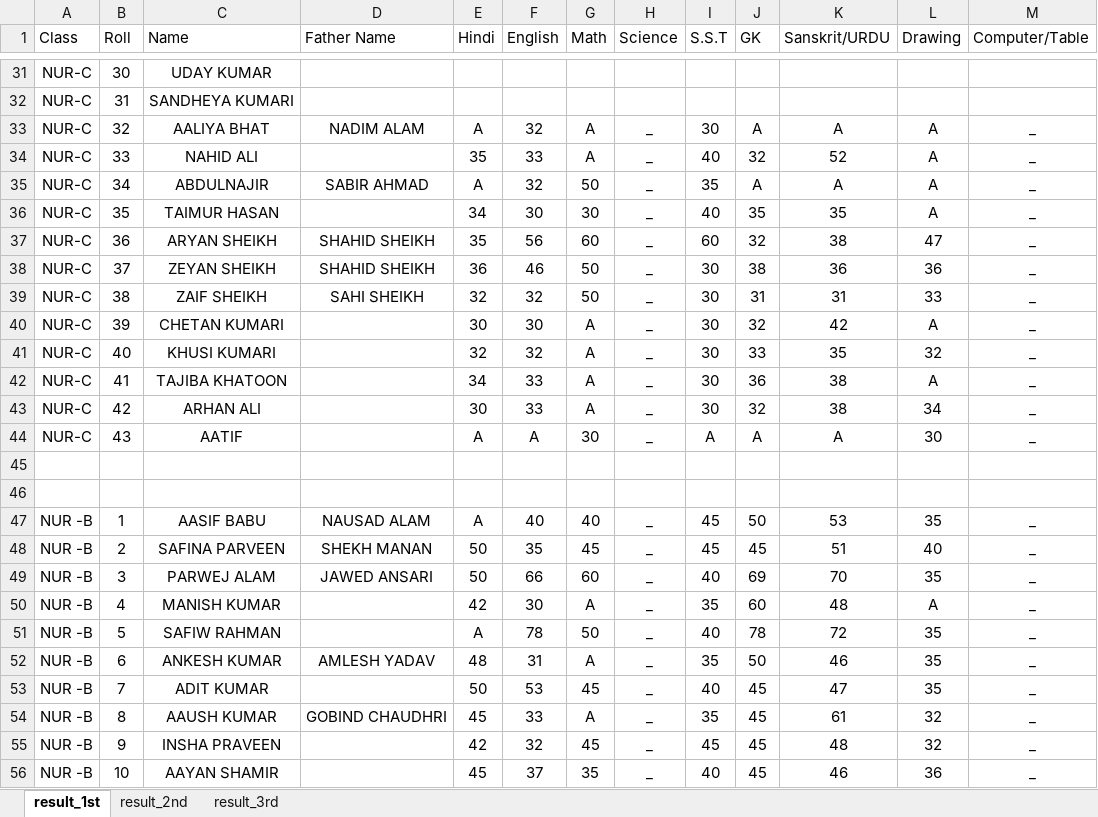
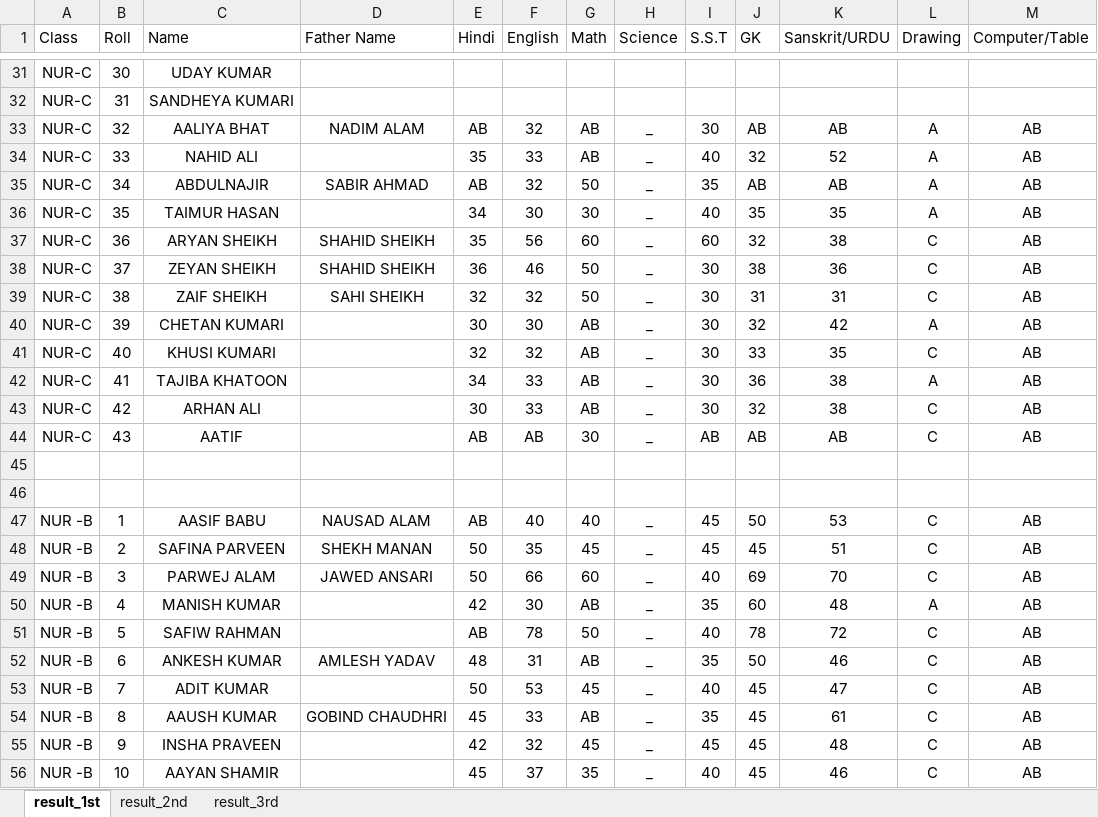
Before and after one commit to Tanfeez305204/starpublicschool-new, an Excel workbook: results.xlsx, sheet result_1st, drawn as a sheet; only a part is shown, gaps mark what is left out; values as stored, in another font and other column widths than the file's, no borders; the diff covers the shown part only; the diff names each change by its address in the sheet, - before the commit and + after, or states it on an @@ line.

Commit message:
result score fix

```diff
--- a/results.xlsx (sheet result_1st)
+++ b/results.xlsx (sheet result_1st)
-E33 (Hindi): A
+E33 (Hindi): AB
-G33:G34 (Math): A
+G33:G34 (Math): AB
-J33 (GK): A
+J33 (GK): AB
-K33 (Sanskrit/URDU): A
+K33 (Sanskrit/URDU): AB
-M33:M44 (Computer/Table): _
+M33:M44 (Computer/Table): AB
-E35 (Hindi): A
+E35 (Hindi): AB
-J35 (GK): A
+J35 (GK): AB
-K35 (Sanskrit/URDU): A
+K35 (Sanskrit/URDU): AB
-L37 (Drawing): 47
+L37 (Drawing): C
-L38 (Drawing): 36
+L38 (Drawing): C
-L39 (Drawing): 33
+L39 (Drawing): C
-G40:G43 (Math): A
+G40:G43 (Math): AB
-L41 (Drawing): 32
+L41 (Drawing): C
-L43 (Drawing): 34
+L43 (Drawing): C
-E44 (Hindi): A
+E44 (Hindi): AB
-F44 (English): A
+F44 (English): AB
-I44 (S.S.T): A
+I44 (S.S.T): AB
-J44 (GK): A
+J44 (GK): AB
-K44 (Sanskrit/URDU): A
+K44 (Sanskrit/URDU): AB
-L44 (Drawing): 30
+L44 (Drawing): C
-E47 (Hindi): A
+E47 (Hindi): AB
-L47 (Drawing): 35
+L47 (Drawing): C
-M47:M56 (Computer/Table): _
+M47:M56 (Computer/Table): AB
-L48 (Drawing): 40
+L48 (Drawing): C
-L49 (Drawing): 35
+L49 (Drawing): C
-G50 (Math): A
+G50 (Math): AB
-E51 (Hindi): A
+E51 (Hindi): AB
-L51:L53 (Drawing): 35
+L51:L53 (Drawing): C
-G52 (Math): A
+G52 (Math): AB
-G54 (Math): A
+G54 (Math): AB
-L54:L55 (Drawing): 32
+L54:L55 (Drawing): C
-L56 (Drawing): 36
+L56 (Drawing): C
```
Also changed, not shown: 567 edited cells elsewhere in this sheet, sheet result_3rd, sheet result_2nd, 4 other files.
